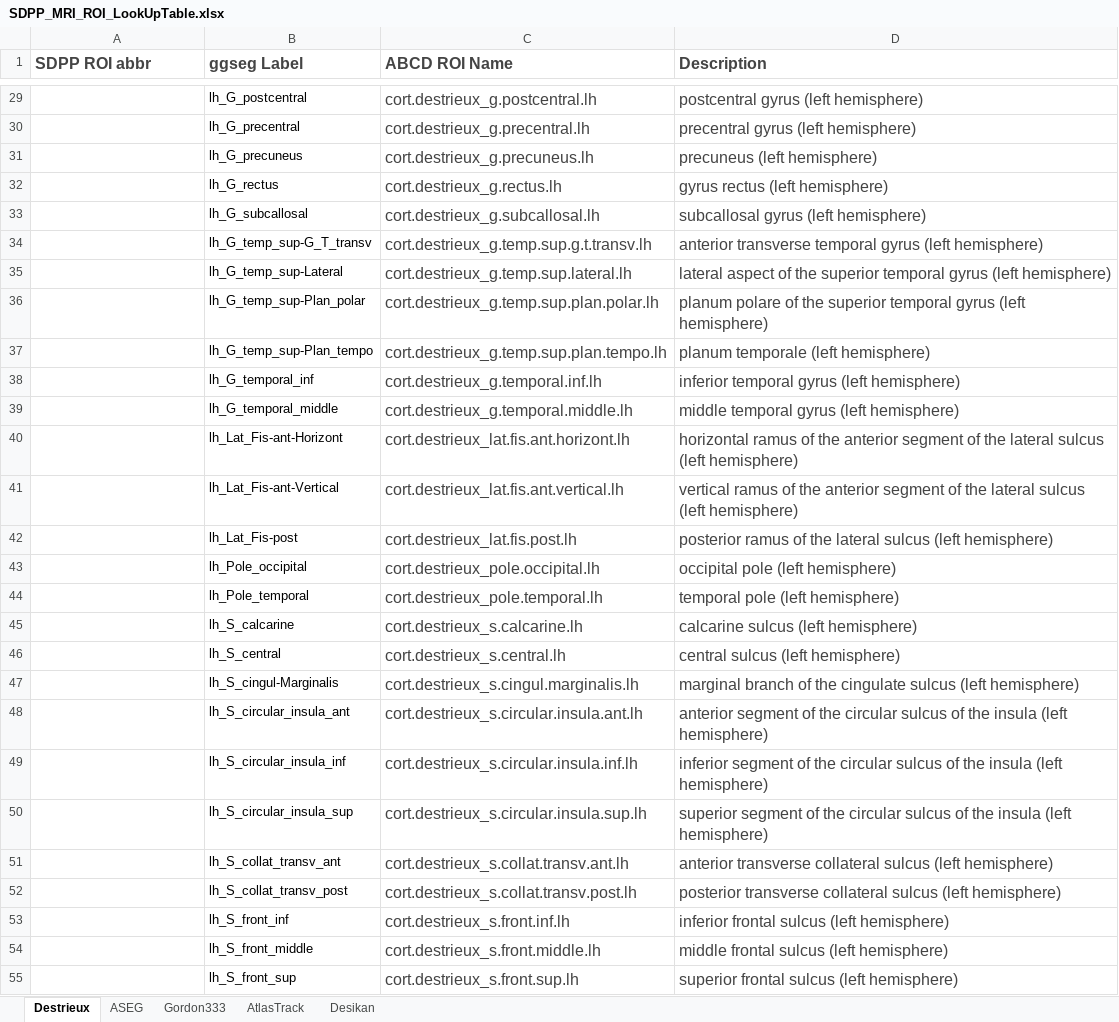
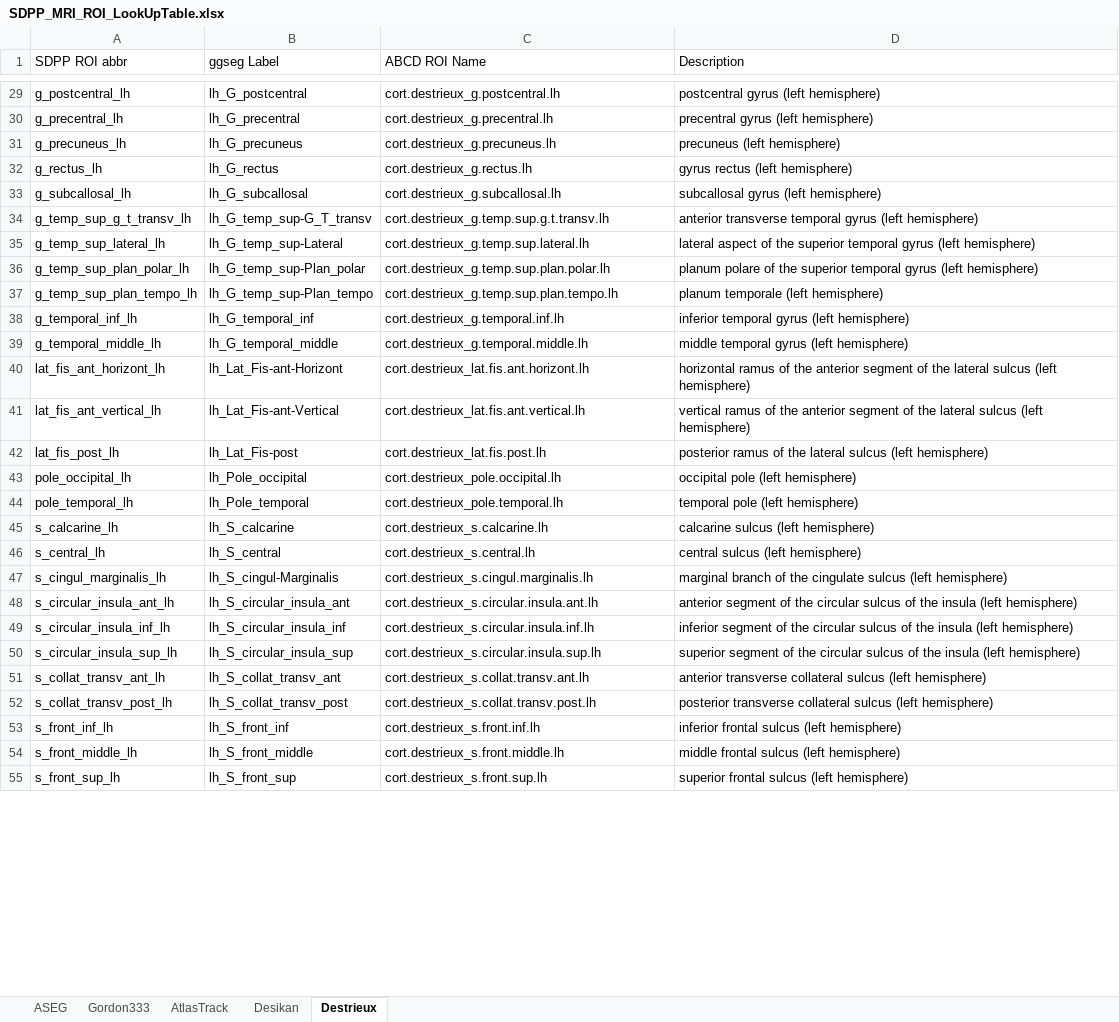
Before and after one commit to fenmeng123/SDPP_ABCD_TabDat, an Excel workbook: .github/SDPP_MRI_ROI_LookUpTable.xlsx, sheet Destrieux, drawn as a sheet; only a part is shown, gaps mark what is left out; values as stored, in another font and other column widths than the file's, no borders; the diff covers the shown part only; the diff names each change by its address in the sheet, - before the commit and + after, or states it on an @@ line.

```diff
--- a/.github/SDPP_MRI_ROI_LookUpTable.xlsx (sheet Destrieux)
+++ b/.github/SDPP_MRI_ROI_LookUpTable.xlsx (sheet Destrieux)
@@ sheet tab order changed: ASEG | Gordon333 | AtlasTrack | Desikan | Destrieux @@
@@ A1:D1 text colour: #444444 → black, text size: smaller, bold: on → off @@
-A29 (SDPP ROI abbr): (empty)
+A29 (SDPP ROI abbr): g_postcentral_lh
-C29:D55 text colour: #444444
+C29:D55 text colour: black, text size: smaller
-A30 (SDPP ROI abbr): (empty)
+A30 (SDPP ROI abbr): g_precentral_lh
-A31 (SDPP ROI abbr): (empty)
+A31 (SDPP ROI abbr): g_precuneus_lh
-A32 (SDPP ROI abbr): (empty)
+A32 (SDPP ROI abbr): g_rectus_lh
-A33 (SDPP ROI abbr): (empty)
+A33 (SDPP ROI abbr): g_subcallosal_lh
-A34 (SDPP ROI abbr): (empty)
+A34 (SDPP ROI abbr): g_temp_sup_g_t_transv_lh
-A35 (SDPP ROI abbr): (empty)
+A35 (SDPP ROI abbr): g_temp_sup_lateral_lh
-A36 (SDPP ROI abbr): (empty)
+A36 (SDPP ROI abbr): g_temp_sup_plan_polar_lh
-A37 (SDPP ROI abbr): (empty)
+A37 (SDPP ROI abbr): g_temp_sup_plan_tempo_lh
-A38 (SDPP ROI abbr): (empty)
+A38 (SDPP ROI abbr): g_temporal_inf_lh
-A39 (SDPP ROI abbr): (empty)
+A39 (SDPP ROI abbr): g_temporal_middle_lh
-A40 (SDPP ROI abbr): (empty)
+A40 (SDPP ROI abbr): lat_fis_ant_horizont_lh
-A41 (SDPP ROI abbr): (empty)
+A41 (SDPP ROI abbr): lat_fis_ant_vertical_lh
-A42 (SDPP ROI abbr): (empty)
+A42 (SDPP ROI abbr): lat_fis_post_lh
-A43 (SDPP ROI abbr): (empty)
+A43 (SDPP ROI abbr): pole_occipital_lh
-A44 (SDPP ROI abbr): (empty)
+A44 (SDPP ROI abbr): pole_temporal_lh
-A45 (SDPP ROI abbr): (empty)
+A45 (SDPP ROI abbr): s_calcarine_lh
-A46 (SDPP ROI abbr): (empty)
+A46 (SDPP ROI abbr): s_central_lh
-A47 (SDPP ROI abbr): (empty)
+A47 (SDPP ROI abbr): s_cingul_marginalis_lh
-A48 (SDPP ROI abbr): (empty)
+A48 (SDPP ROI abbr): s_circular_insula_ant_lh
-A49 (SDPP ROI abbr): (empty)
+A49 (SDPP ROI abbr): s_circular_insula_inf_lh
-A50 (SDPP ROI abbr): (empty)
+A50 (SDPP ROI abbr): s_circular_insula_sup_lh
-A51 (SDPP ROI abbr): (empty)
+A51 (SDPP ROI abbr): s_collat_transv_ant_lh
-A52 (SDPP ROI abbr): (empty)
+A52 (SDPP ROI abbr): s_collat_transv_post_lh
-A53 (SDPP ROI abbr): (empty)
+A53 (SDPP ROI abbr): s_front_inf_lh
-A54 (SDPP ROI abbr): (empty)
+A54 (SDPP ROI abbr): s_front_middle_lh
-A55 (SDPP ROI abbr): (empty)
+A55 (SDPP ROI abbr): s_front_sup_lh
```
Also changed, not shown: 129 edited cells and cell formats elsewhere in this sheet, .github/SDPP_ggseg_AtlasLUT.xlsx, 18 other files.
